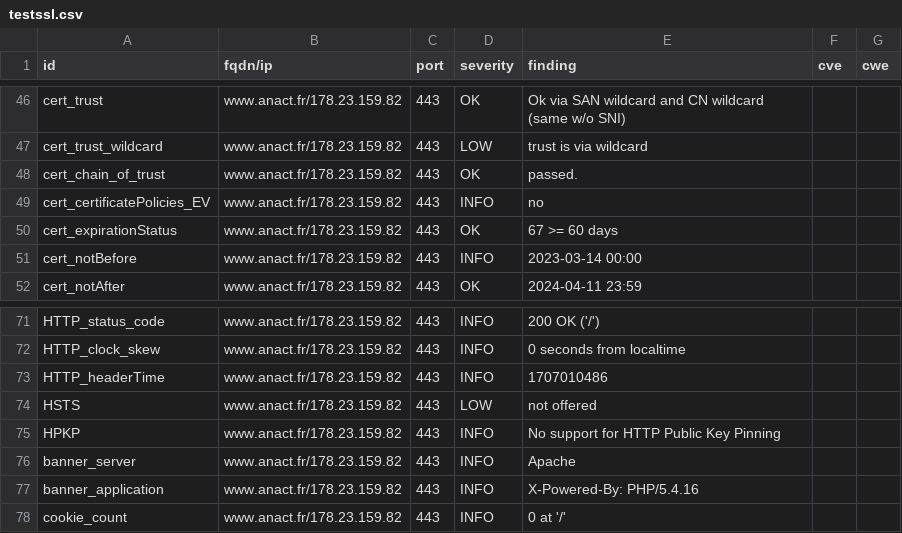
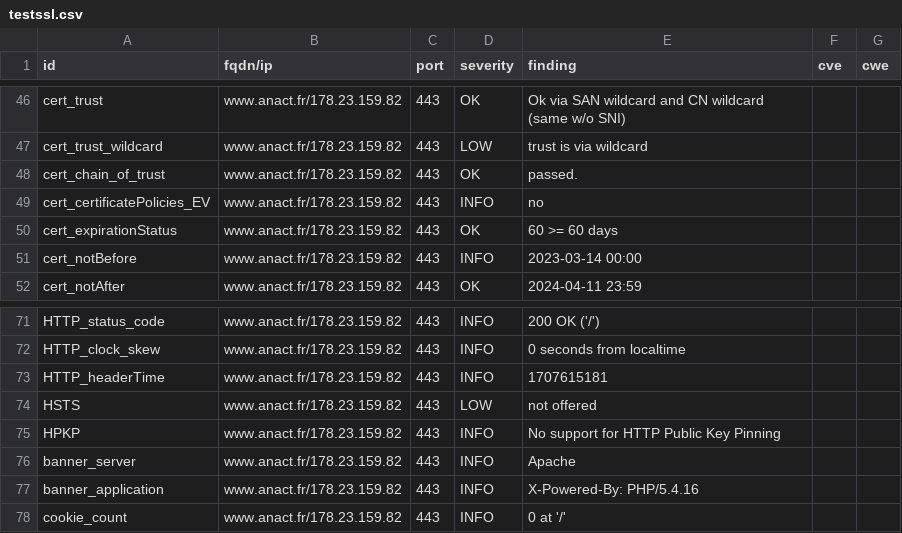
Before and after one commit to anactweb/dashlord, a CSV file: results/aHR0cHM6Ly93d3cuYW5hY3QuZnI=/testssl.csv, drawn as a sheet; only a part is shown, gaps mark what is left out.

```diff
--- a/results/aHR0cHM6Ly93d3cuYW5hY3QuZnI=/testssl.csv
+++ b/results/aHR0cHM6Ly93d3cuYW5hY3QuZnI=/testssl.csv
@@ -49,3 +49,3 @@
 "cert_certificatePolicies_EV","www.anact.fr/178.23.159.82","443","INFO","no","",""
-"cert_expirationStatus","www.anact.fr/178.23.159.82","443","OK","67 >= 60 days","",""
+"cert_expirationStatus","www.anact.fr/178.23.159.82","443","OK","60 >= 60 days","",""
 "cert_notBefore","www.anact.fr/178.23.159.82","443","INFO","2023-03-14 00:00","",""
@@ -72,3 +72,3 @@
 "HTTP_clock_skew","www.anact.fr/178.23.159.82","443","INFO","0 seconds from localtime","",""
-"HTTP_headerTime","www.anact.fr/178.23.159.82","443","INFO","1707010486","",""
+"HTTP_headerTime","www.anact.fr/178.23.159.82","443","INFO","1707615181","",""
 "HSTS","www.anact.fr/178.23.159.82","443","LOW","not offered","",""
```
Also changed, not shown: 9 other files.
